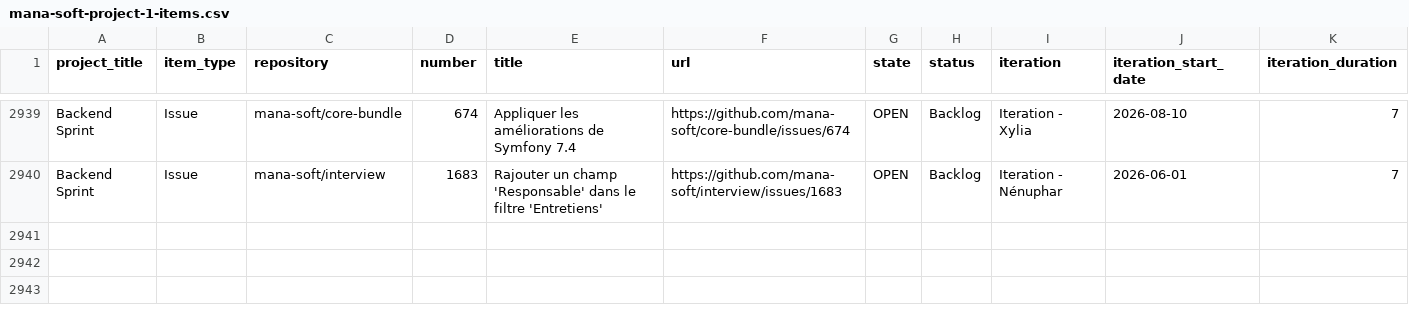
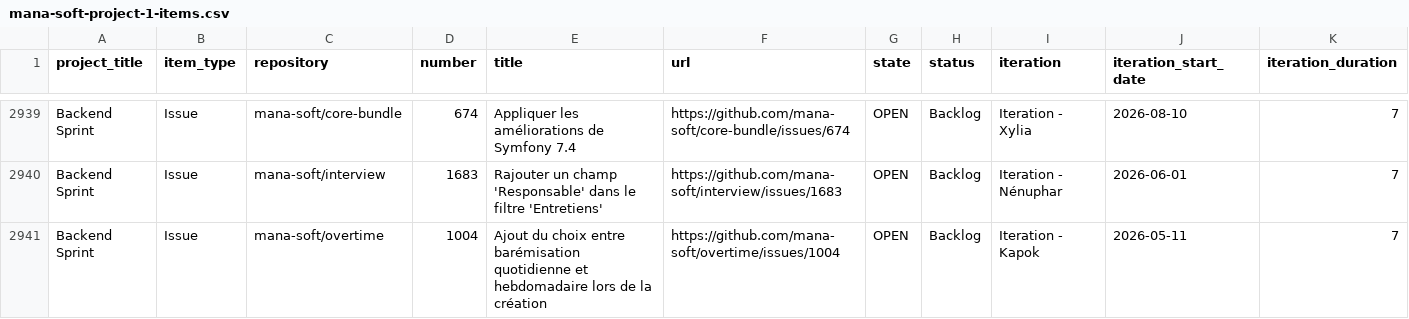
Before and after one commit to siven76/dev-dashboard, a CSV file: docs/briefs/mana-soft-project-1-items.csv, drawn as a sheet; only a part is shown, gaps mark what is left out; rows hold the shown columns only; the diff covers the shown part only; the diff names each change by its address in the sheet, - before the commit and + after, or states it on an @@ line.

```diff
--- a/docs/briefs/mana-soft-project-1-items.csv
+++ b/docs/briefs/mana-soft-project-1-items.csv
+row 2941: Backend Sprint | Issue | mana-soft/overtime | 1004 | Ajout du choix entre barémisation quotidienne et hebdomadaire lors de la création | https://github.com/mana-soft/overtime/issues/1004 | OPEN | Backlog | Iteration - Kapok | 2026-05-11 | 7
```
Also changed, not shown: 2 added rows and 1 removed row elsewhere in this file, 2 other files.
